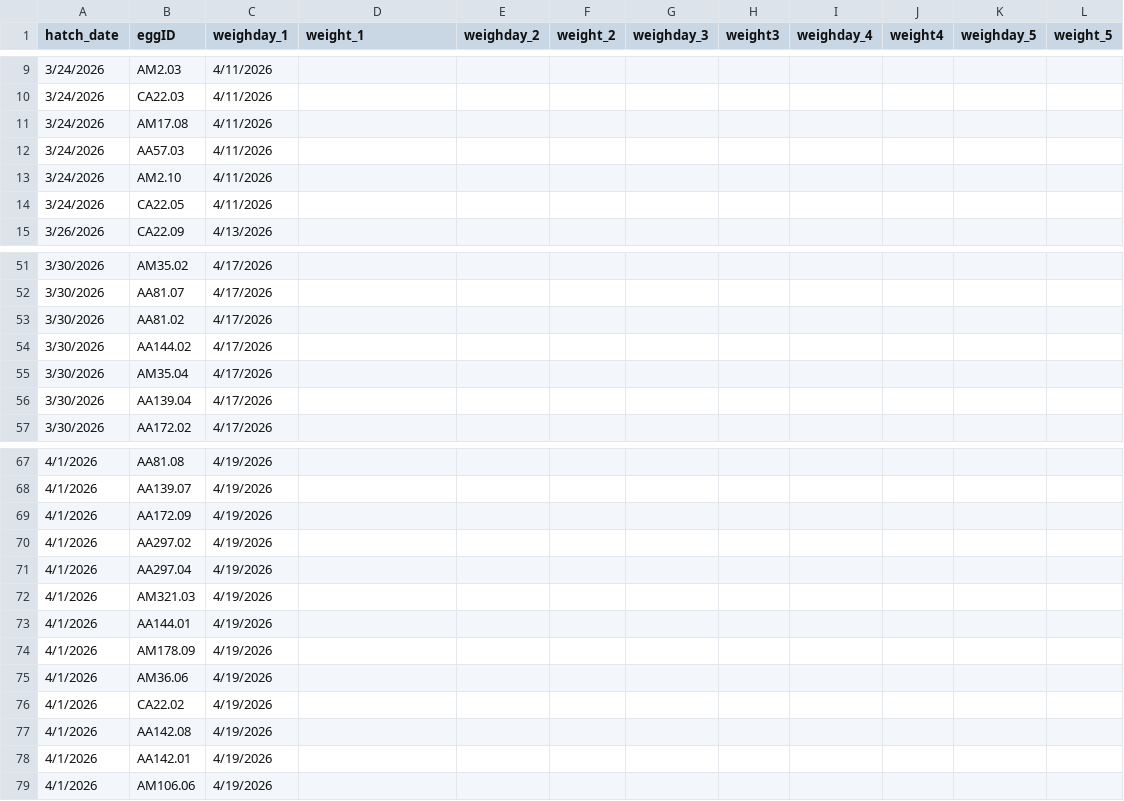
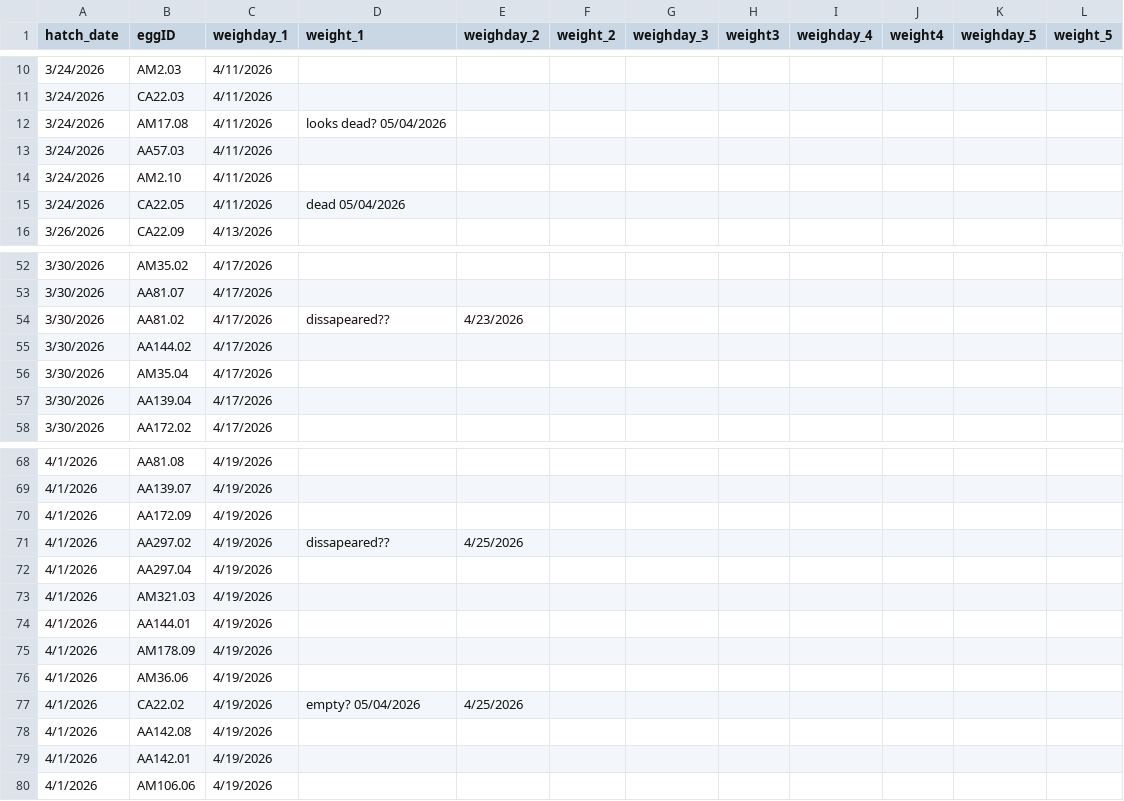
Before and after one commit to hannahglendell/MbiolProject, a CSV file: data/raw data/HG_hatch_data(Sheet1).csv, drawn as a sheet; only a part is shown, gaps mark what is left out; the diff covers the shown part only.

```diff
--- a/data/raw data/HG_hatch_data(Sheet1).csv
+++ b/data/raw data/HG_hatch_data(Sheet1).csv
@@ -10,6 +11,6 @@
 3/24/2026,CA22.03,4/11/2026,,,,,,,,,
-3/24/2026,AM17.08,4/11/2026,,,,,,,,,
+3/24/2026,AM17.08,4/11/2026,looks dead? 05/04/2026,,,,,,,,
 3/24/2026,AA57.03,4/11/2026,,,,,,,,,
 3/24/2026,AM2.10,4/11/2026,,,,,,,,,
-3/24/2026,CA22.05,4/11/2026,,,,,,,,,
+3/24/2026,CA22.05,4/11/2026,dead 05/04/2026,,,,,,,,
 3/26/2026,CA22.09,4/13/2026,,,,,,,,,
@@ -52,3 +53,3 @@
 3/30/2026,AA81.07,4/17/2026,,,,,,,,,
-3/30/2026,AA81.02,4/17/2026,,,,,,,,,
+3/30/2026,AA81.02,4/17/2026,dissapeared??,4/23/2026,,,,,,,
 3/30/2026,AA144.02,4/17/2026,,,,,,,,,
@@ -69,3 +70,3 @@
 4/1/2026,AA172.09,4/19/2026,,,,,,,,,
-4/1/2026,AA297.02,4/19/2026,,,,,,,,,
+4/1/2026,AA297.02,4/19/2026,dissapeared??,4/25/2026,,,,,,,
 4/1/2026,AA297.04,4/19/2026,,,,,,,,,
@@ -75,3 +76,3 @@
 4/1/2026,AM36.06,4/19/2026,,,,,,,,,
-4/1/2026,CA22.02,4/19/2026,,,,,,,,,
+4/1/2026,CA22.02,4/19/2026,empty? 05/04/2026,4/25/2026,,,,,,,
 4/1/2026,AA142.08,4/19/2026,,,,,,,,,
```
Also changed, not shown: 19 added rows and 4 edited cells elsewhere in this file, data/clean data/caterpillar_data.csv, 1 other file.
